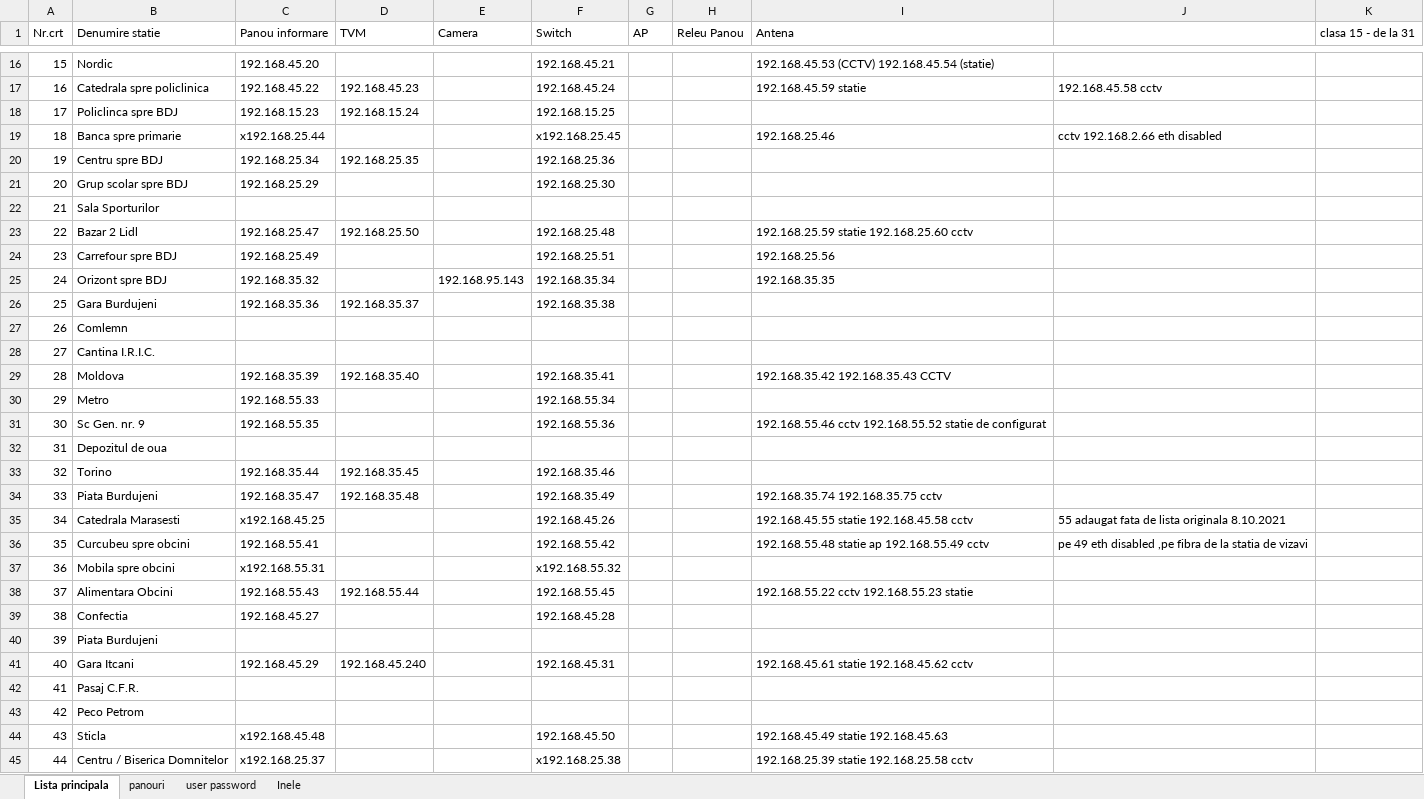
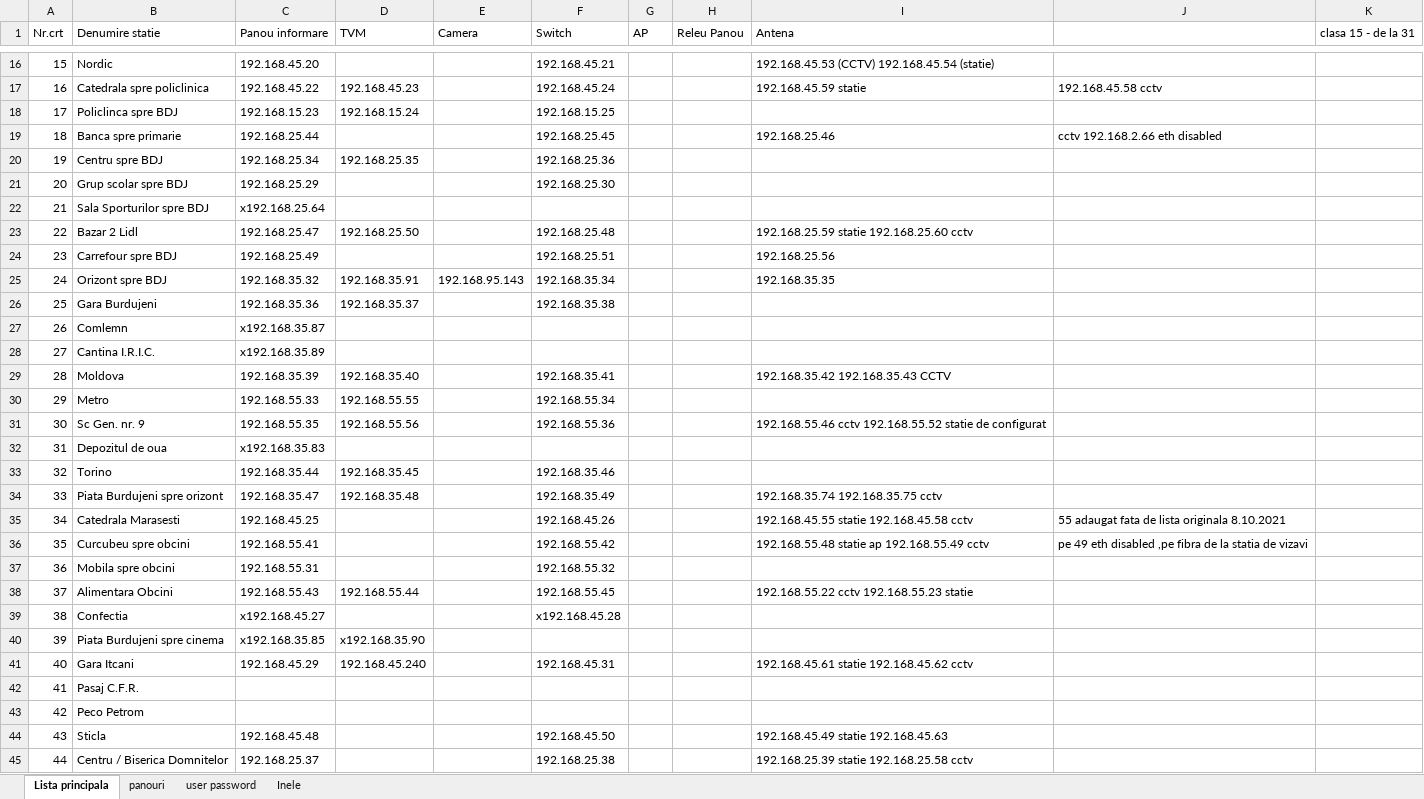
Before and after one commit to IonOleinic/TPL_Alerts2.0, an Excel workbook: lists/IP echipamente statii.xlsx, sheet Lista principala, drawn as a sheet; only a part is shown, gaps mark what is left out; values as stored, in another font and other column widths than the file's, no cell formats; removed rows and columns are numbered as before the commit, all else as after; the diff covers the shown part only; the diff names each change by its address in the sheet, - before the commit and + after, or states it on an @@ line.

```diff
--- a/lists/IP echipamente statii.xlsx (sheet Lista principala)
+++ b/lists/IP echipamente statii.xlsx (sheet Lista principala)
-C19 (Panou informare): x192.168.25.44
+C19 (Panou informare): 192.168.25.44
-F19 (Switch): x192.168.25.45
+F19 (Switch): 192.168.25.45
-row 22: 21 | Sala Sporturilor
+row 22: 21 | Sala Sporturilor spre BDJ | x192.168.25.64
-D25 (TVM): (empty)
+D25 (TVM): 192.168.35.91
-C27 (Panou informare): (empty)
+C27 (Panou informare): x192.168.35.87
-C28 (Panou informare): (empty)
+C28 (Panou informare): x192.168.35.89
-D30 (TVM): (empty)
+D30 (TVM): 192.168.55.55
-D31 (TVM): (empty)
+D31 (TVM): 192.168.55.56
-C32 (Panou informare): (empty)
+C32 (Panou informare): x192.168.35.83
-B34 (Denumire statie): Piata Burdujeni
+B34 (Denumire statie): Piata Burdujeni spre orizont
-C35 (Panou informare): x192.168.45.25
+C35 (Panou informare): 192.168.45.25
-C37 (Panou informare): x192.168.55.31
+C37 (Panou informare): 192.168.55.31
-F37 (Switch): x192.168.55.32
+F37 (Switch): 192.168.55.32
-C39 (Panou informare): 192.168.45.27
+C39 (Panou informare): x192.168.45.27
-F39 (Switch): 192.168.45.28
+F39 (Switch): x192.168.45.28
-row 40: 39 | Piata Burdujeni
+row 40: 39 | Piata Burdujeni spre cinema | x192.168.35.85 | x192.168.35.90
-C44 (Panou informare): x192.168.45.48
+C44 (Panou informare): 192.168.45.48
-C45 (Panou informare): x192.168.25.37
+C45 (Panou informare): 192.168.25.37
-F45 (Switch): x192.168.25.38
+F45 (Switch): 192.168.25.38
```
Also changed, not shown: 3 added rows, 1 removed row and 11 edited cells elsewhere in this sheet, cell formats, 3 other files.
